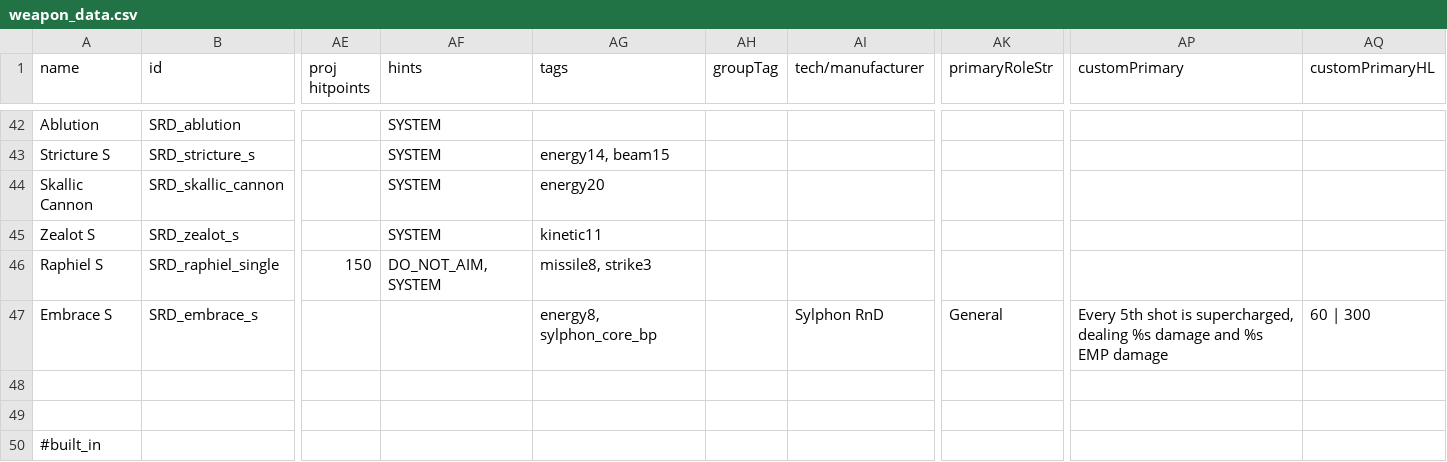
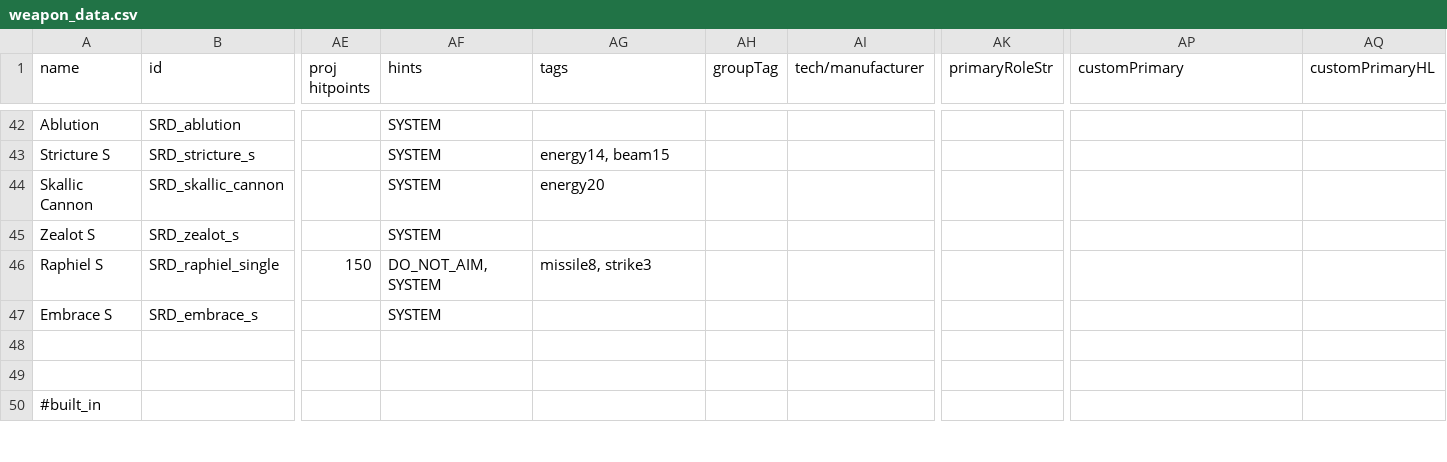
Before and after one commit to niatahl/sylphon, a CSV file: data/weapons/weapon_data.csv, drawn as a sheet; only a part is shown, gaps mark what is left out; the diff names each change by its address in the sheet, - before the commit and + after, or states it on an @@ line.

```diff
--- a/data/weapons/weapon_data.csv
+++ b/data/weapons/weapon_data.csv
-AG45 (tags): kinetic11
+AG45 (tags): (empty)
-AF47 (hints): (empty)
+AF47 (hints): SYSTEM
-AG47 (tags): energy8, sylphon_core_bp
+AG47 (tags): (empty)
-AI47 (tech/manufacturer): Sylphon RnD
+AI47 (tech/manufacturer): (empty)
-AK47 (primaryRoleStr): General
+AK47 (primaryRoleStr): (empty)
-AP47 (customPrimary): Every 5th shot is supercharged, dealing %s damage and %s EMP damage
+AP47 (customPrimary): (empty)
-AQ47 (customPrimaryHL): 60 | 300
+AQ47 (customPrimaryHL): (empty)
```
Also changed, not shown: 2 other files.
